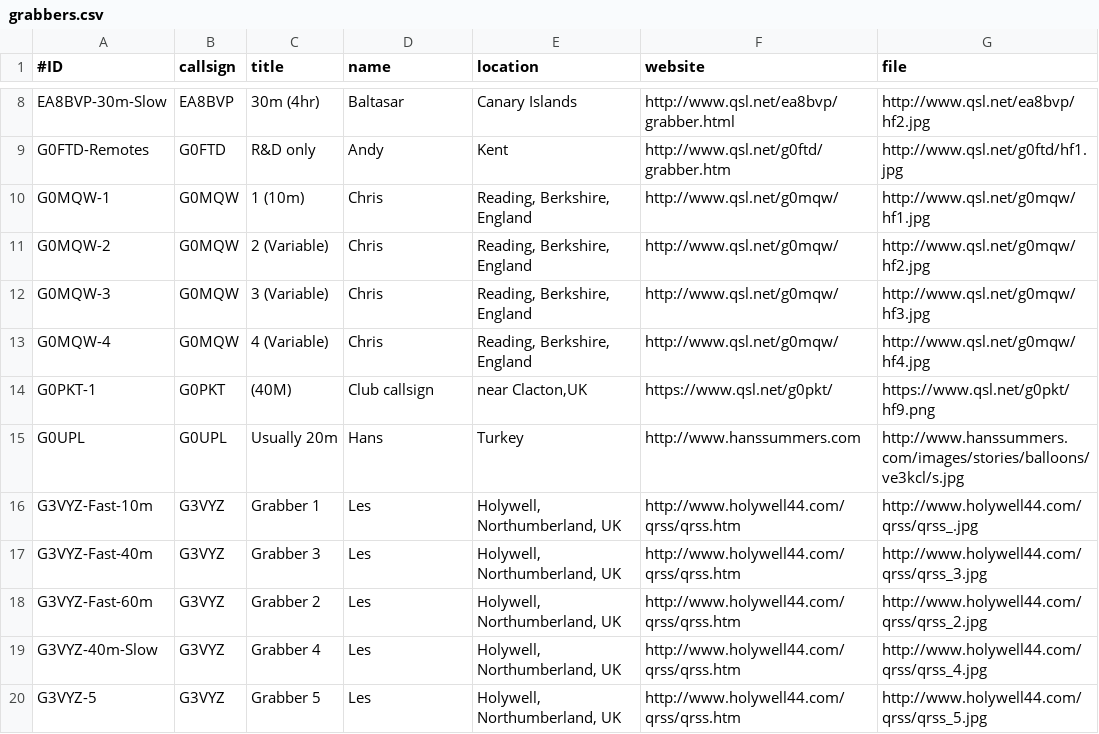
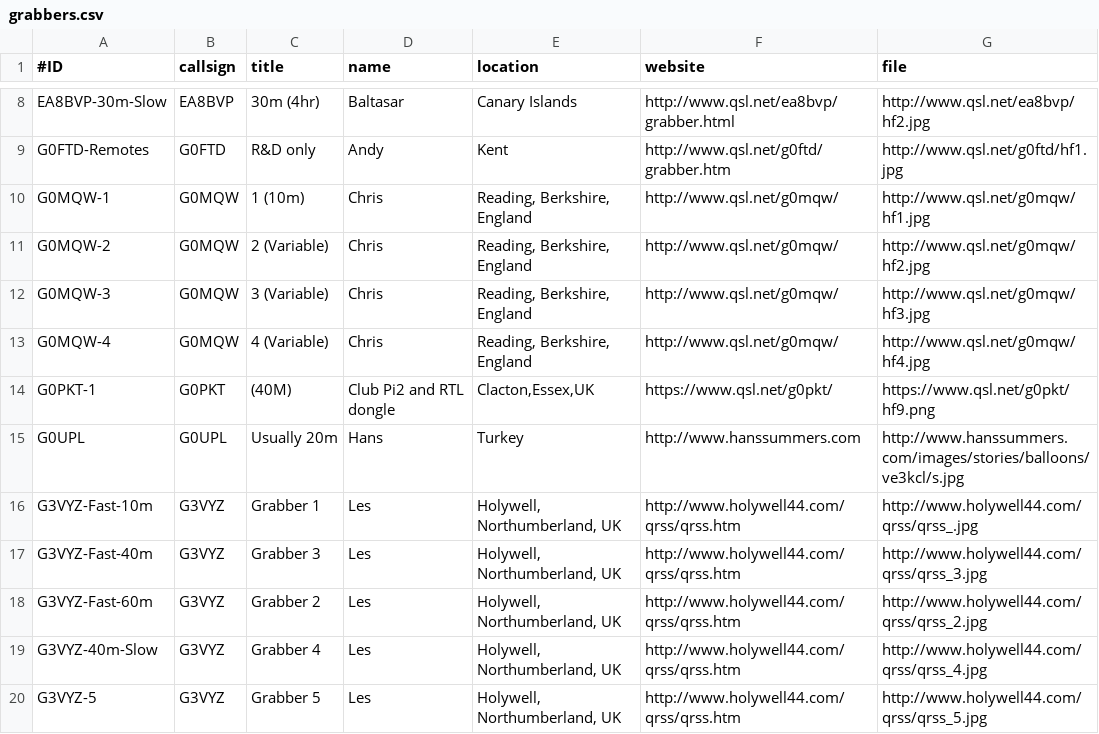
Before and after one commit to syedrizvinet/QRSS-plus-dev, a CSV file: grabbers.csv, drawn as a sheet; only a part is shown, gaps mark what is left out.

Commit message:
Update grabbers.csv

```diff
--- a/grabbers.csv
+++ b/grabbers.csv
@@ -13,3 +13,3 @@ G0MQW-3,G0MQW,3 (Variable),Chris,"Reading, Berkshire, England",http://www.qsl.ne
 G0MQW-4,G0MQW,4 (Variable),Chris,"Reading, Berkshire, England",http://www.qsl.net/g0mqw/,http://www.qsl.net/g0mqw/hf4.jpg
-G0PKT-1,G0PKT,(40M),Club callsign,"near Clacton,UK",https://www.qsl.net/g0pkt/,https://www.qsl.net/g0pkt/hf9.png
+G0PKT-1,G0PKT,(40M),Club Pi2 and RTL dongle,"Clacton,Essex,UK",https://www.qsl.net/g0pkt/,https://www.qsl.net/g0pkt/hf9.png
 G0UPL,G0UPL,Usually 20m,Hans,"Turkey",http://www.hanssummers.com,http://www.hanssummers.com/images/stories/balloons/ve3kcl/s.jpg
```
